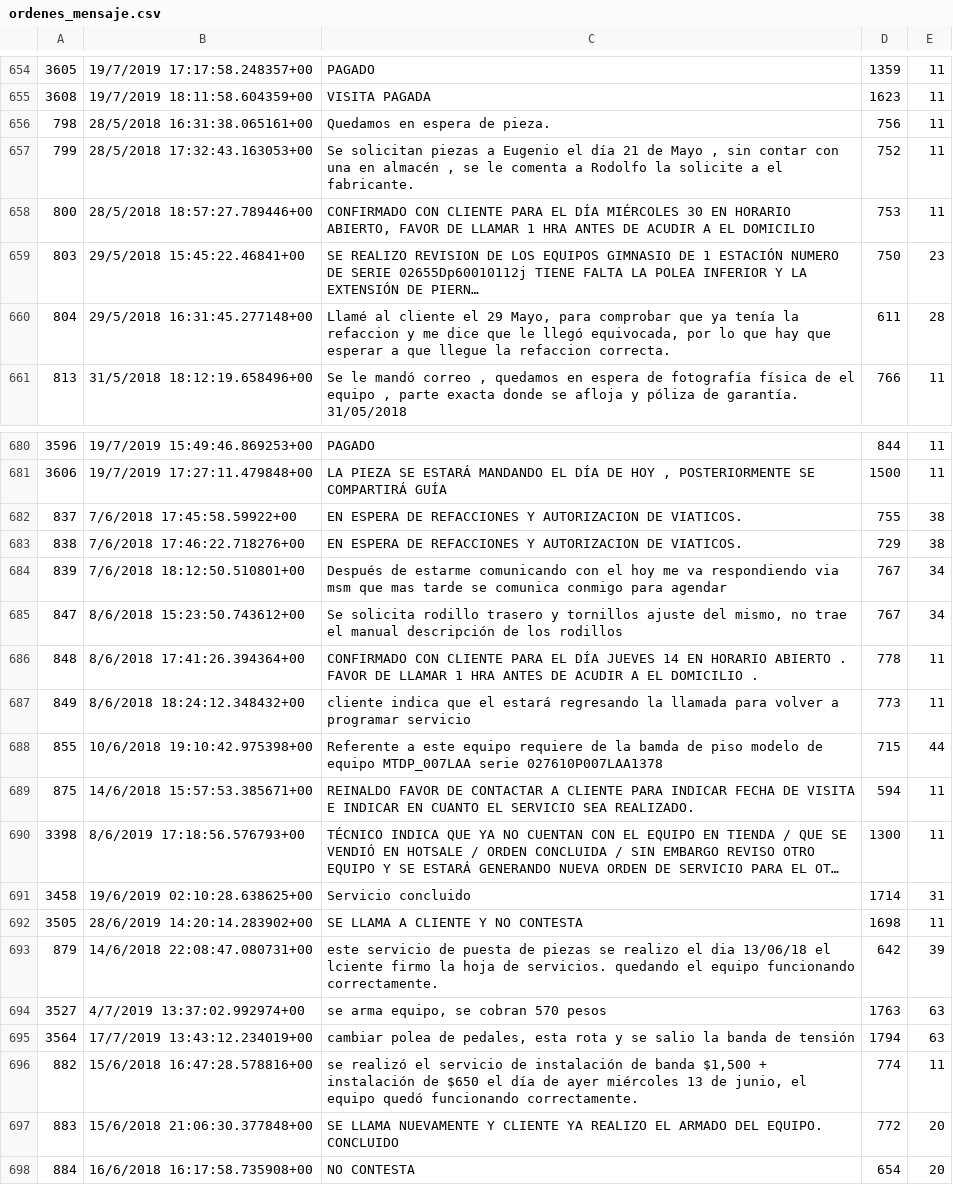
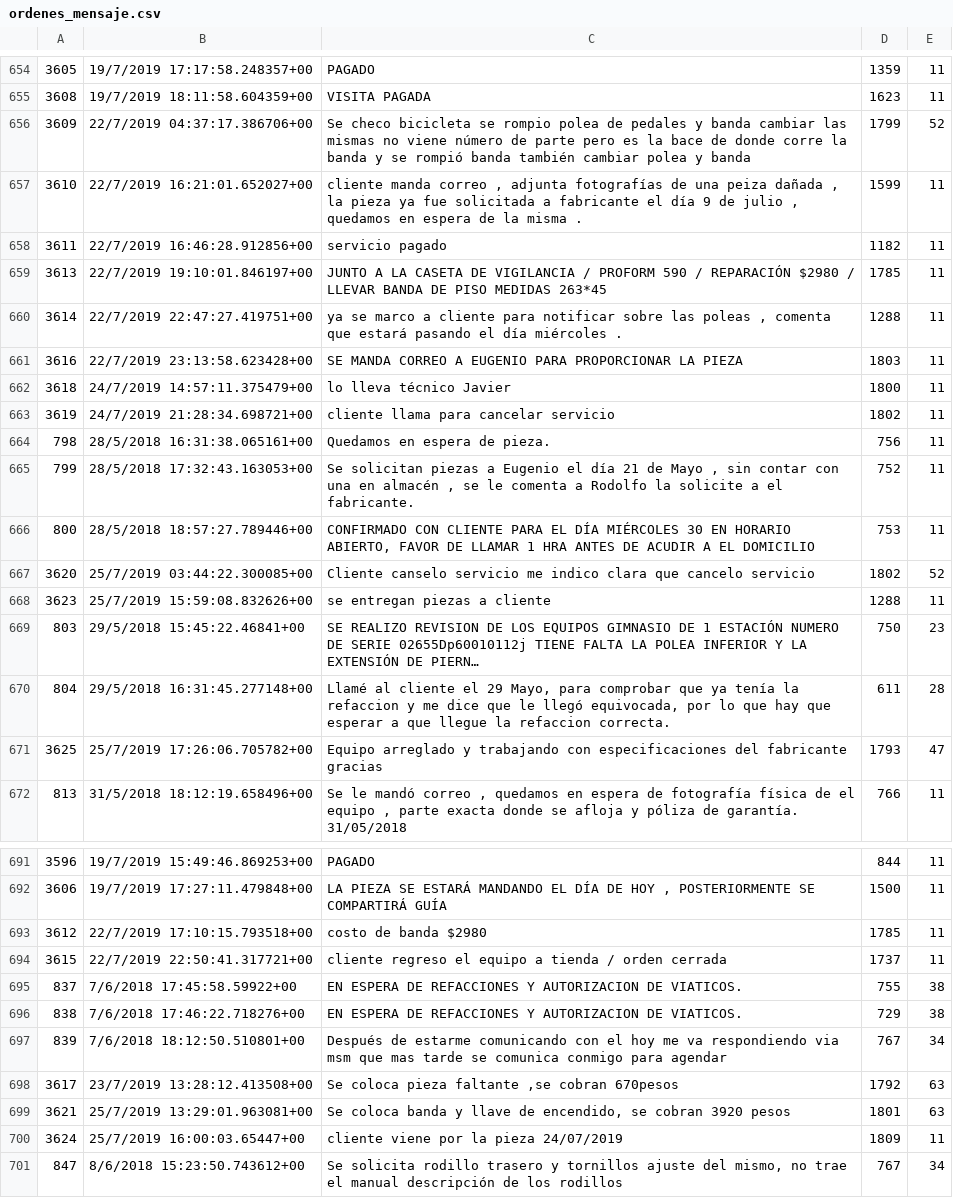
Before and after one commit to gcastellan0s/mirariapp, a CSV file: temp/mexicof/ordenes_mensaje.csv, drawn as a sheet; only a part is shown, gaps mark what is left out; the shorter side is filled out with more unchanged rows; long unchanged cells end in …; the diff covers the shown part only; the diff names each change by its address in the sheet, - before the commit and + after, or states it on an @@ line.

```diff
--- a/temp/mexicof/ordenes_mensaje.csv
+++ b/temp/mexicof/ordenes_mensaje.csv
+row 656: 3609 | 22/7/2019 04:37:17.386706+00 | Se checo bicicleta se rompio polea de pedales y banda cambiar las mismas no viene número de parte pero es la bace de donde corre la banda y se rompió banda también cambiar polea y banda | 1799 | 52
+row 657: 3610 | 22/7/2019 16:21:01.652027+00 | cliente manda correo , adjunta fotografías de una peiza dañada , la pieza ya fue solicitada a fabricante el día 9 de julio , quedamos en espera de la misma . | 1599 | 11
+row 658: 3611 | 22/7/2019 16:46:28.912856+00 | servicio pagado | 1182 | 11
+row 659: 3613 | 22/7/2019 19:10:01.846197+00 | JUNTO A LA CASETA DE VIGILANCIA / PROFORM 590 / REPARACIÓN $2980 / LLEVAR BANDA DE PISO MEDIDAS 263*45 | 1785 | 11
+row 660: 3614 | 22/7/2019 22:47:27.419751+00 | ya se marco a cliente para notificar sobre las poleas , comenta que estará pasando el día miércoles . | 1288 | 11
+row 661: 3616 | 22/7/2019 23:13:58.623428+00 | SE MANDA CORREO A EUGENIO PARA PROPORCIONAR LA PIEZA | 1803 | 11
+row 662: 3618 | 24/7/2019 14:57:11.375479+00 | lo lleva técnico Javier | 1800 | 11
+row 663: 3619 | 24/7/2019 21:28:34.698721+00 | cliente llama para cancelar servicio | 1802 | 11
+row 667: 3620 | 25/7/2019 03:44:22.300085+00 | Cliente canselo servicio me indico clara que cancelo servicio | 1802 | 52
+row 668: 3623 | 25/7/2019 15:59:08.832626+00 | se entregan piezas a cliente | 1288 | 11
+row 671: 3625 | 25/7/2019 17:26:06.705782+00 | Equipo arreglado y trabajando con especificaciones del fabricante gracias | 1793 | 47
+row 693: 3612 | 22/7/2019 17:10:15.793518+00 | costo de banda $2980 | 1785 | 11
+row 694: 3615 | 22/7/2019 22:50:41.317721+00 | cliente regreso el equipo a tienda / orden cerrada | 1737 | 11
+row 698: 3617 | 23/7/2019 13:28:12.413508+00 | Se coloca pieza faltante ,se cobran 670pesos | 1792 | 63
+row 699: 3621 | 25/7/2019 13:29:01.963081+00 | Se coloca banda y llave de encendido, se cobran 3920 pesos | 1801 | 63
+row 700: 3624 | 25/7/2019 16:00:03.65447+00 | cliente viene por la pieza 24/07/2019 | 1809 | 11
```
Also changed, not shown: 1 added row elsewhere in this file, temp/mexicof/ordenes_concepto.csv, temp/mexicof/ordenes_modelo.csv, 9 other files.
